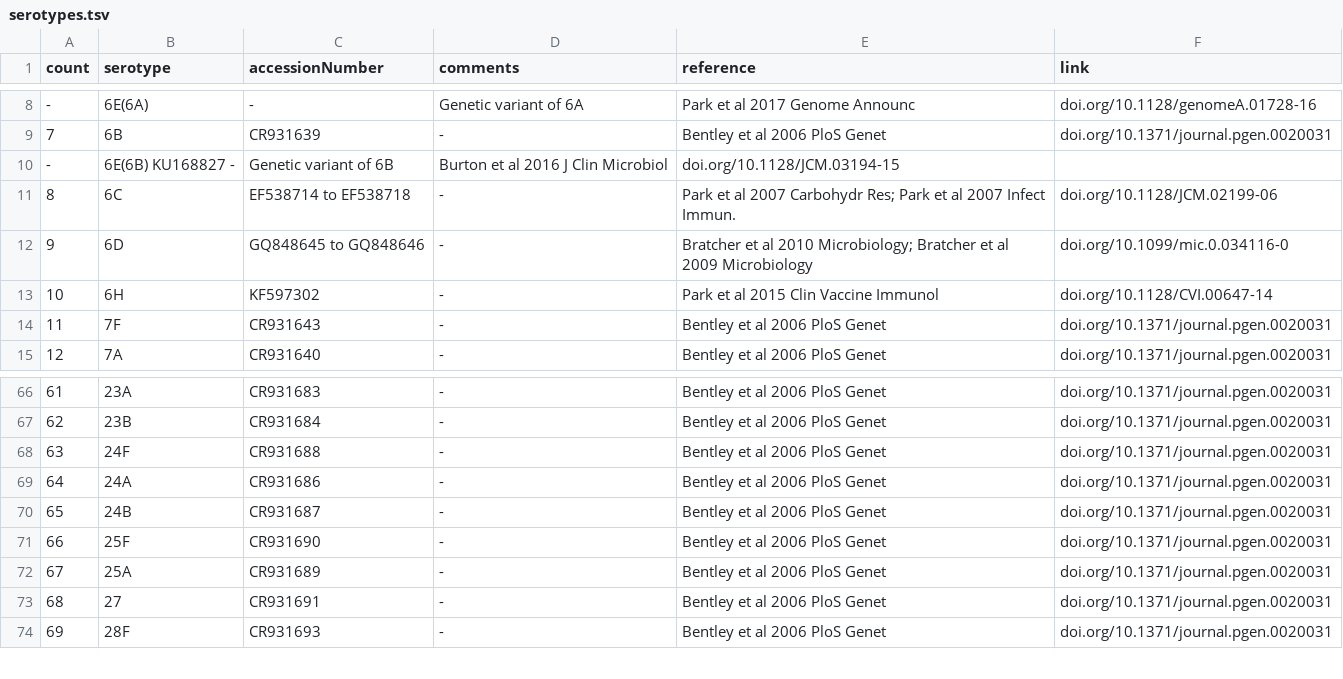
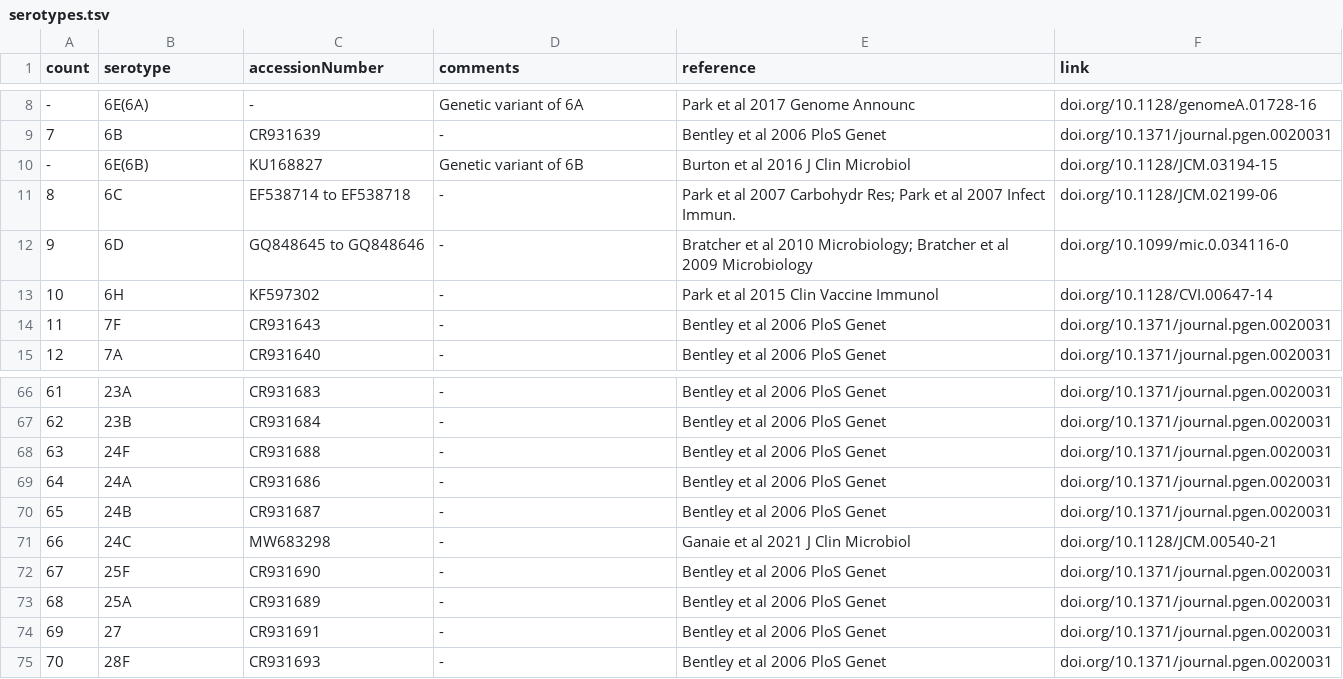
Before and after one commit to jyothishnt/GPS-Project-Website, a TSV file: serotypes.tsv, drawn as a sheet; only a part is shown, gaps mark what is left out; removed rows and columns are numbered as before the commit, all else as after; the diff names each change by its address in the sheet, - before the commit and + after, or states it on an @@ line.

Commit message:
Update serotypes table.

```diff
--- a/serotypes.tsv
+++ b/serotypes.tsv
-row 10: - | 6E(6B) KU168827 - | Genetic variant of 6B | Burton et al 2016 J Clin Microbiol | doi.org/10.1128/JCM.03194-15
+row 10: - | 6E(6B) | KU168827 | Genetic variant of 6B | Burton et al 2016 J Clin Microbiol | doi.org/10.1128/JCM.03194-15
+row 71: 66 | 24C | MW683298 | - | Ganaie et al 2021 J Clin Microbiol | doi.org/10.1128/JCM.00540-21
@@ column A (count) renumbered between rows 72 and 106 @@
```
